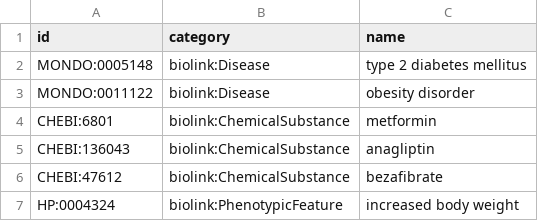
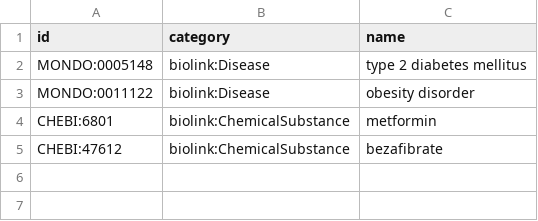
Before and after one commit to patrickkwang/small-kg, a CSV file: small_kg/ctd/nodes.csv (was small_kg/nodes.csv), drawn as a sheet; the diff names each change by its address in the sheet, - before the commit and + after, or states it on an @@ line.

```diff
--- a/small_kg/nodes.csv
+++ b/small_kg/ctd/nodes.csv
-row 5: CHEBI:136043 | biolink:ChemicalSubstance | anagliptin
-row 7: HP:0004324 | biolink:PhenotypicFeature | increased body weight
```
Also changed, not shown: 13 other files.
